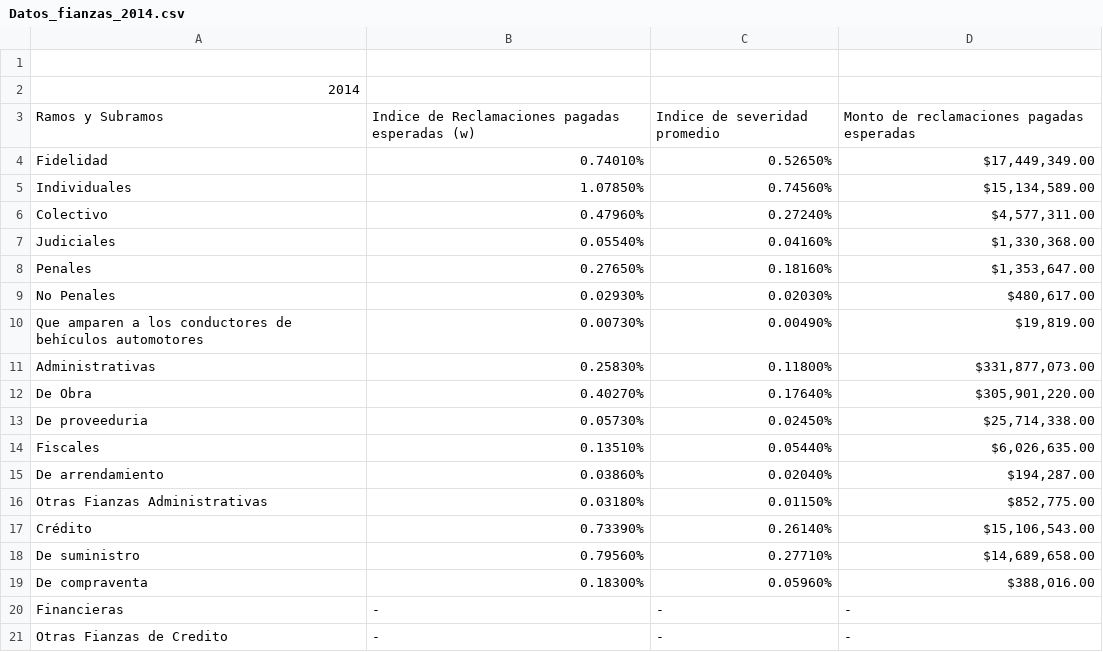
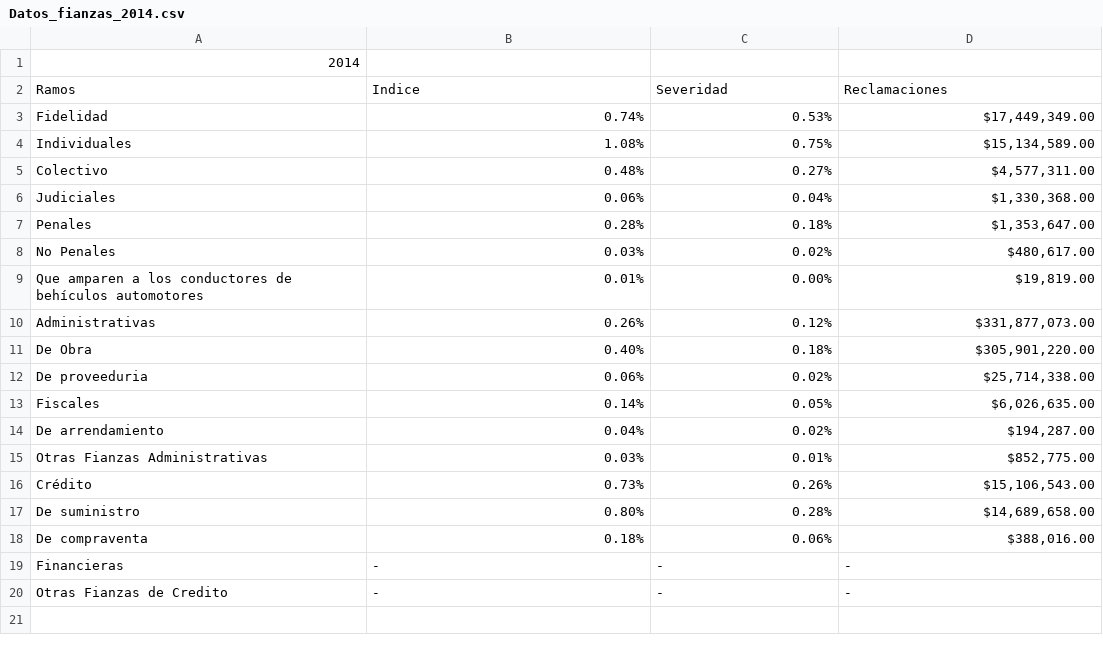
Before and after one commit to LpavonPe/Nota_Tecnica_Fianzas, a CSV file: Datos_fianzas_2014.csv, drawn as a sheet; removed rows and columns are numbered as before the commit, all else as after; the diff names each change by its address in the sheet, - before the commit and + after, or states it on an @@ line.

Commit message:
Ajuste de archivos y creación de datos maestros

```diff
--- a/Datos_fianzas_2014.csv
+++ b/Datos_fianzas_2014.csv
-row 1: (empty)
-row 3: Ramos y Subramos | Indice de Reclamaciones pagadas esperadas (w) | Indice de severidad promedio | Monto de reclamaciones pagadas esperadas
+row 2: Ramos | Indice | Severidad | Reclamaciones
-B3: 0.74010%
+B3: 0.74%
-C3: 0.52650%
+C3: 0.53%
-B4: 1.07850%
+B4: 1.08%
-C4: 0.74560%
+C4: 0.75%
-B5: 0.47960%
+B5: 0.48%
-C5: 0.27240%
+C5: 0.27%
-B6: 0.05540%
+B6: 0.06%
-C6: 0.04160%
+C6: 0.04%
-B7: 0.27650%
+B7: 0.28%
-C7: 0.18160%
+C7: 0.18%
-B8: 0.02930%
+B8: 0.03%
-C8: 0.02030%
+C8: 0.02%
-B9: 0.00730%
+B9: 0.01%
-C9: 0.00490%
+C9: 0.00%
-B10: 0.25830%
+B10: 0.26%
-C10: 0.11800%
+C10: 0.12%
-B11: 0.40270%
+B11: 0.40%
-C11: 0.17640%
+C11: 0.18%
-B12: 0.05730%
+B12: 0.06%
-C12: 0.02450%
+C12: 0.02%
-B13: 0.13510%
+B13: 0.14%
-C13: 0.05440%
+C13: 0.05%
-B14: 0.03860%
+B14: 0.04%
-C14: 0.02040%
+C14: 0.02%
-B15: 0.03180%
+B15: 0.03%
-C15: 0.01150%
+C15: 0.01%
-B16: 0.73390%
+B16: 0.73%
-C16: 0.26140%
+C16: 0.26%
-B17: 0.79560%
+B17: 0.80%
-C17: 0.27710%
+C17: 0.28%
-B18: 0.18300%
+B18: 0.18%
-C18: 0.05960%
+C18: 0.06%
```
Also changed, not shown: Datos_fianzas_2008.csv, Datos_fianzas_2010.csv, 5 other files.
